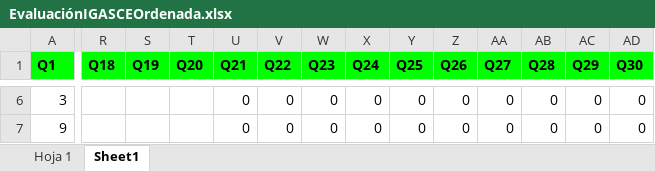
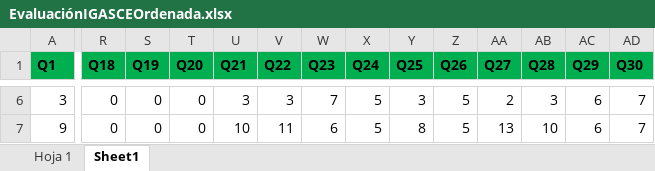
Before and after one commit to AlasAltum/Thesis-IGACSE, an Excel workbook: Tesis/CodeToInspectResults/EvaluaciónIGASCEOrdenada.xlsx, sheet Sheet1, drawn as a sheet; only a part is shown, gaps mark what is left out; values as stored, in another font and other column widths than the file's, no borders; the diff covers the shown part only; the diff names each change by its address in the sheet, - before the commit and + after, or states it on an @@ line.

```diff
--- a/Tesis/CodeToInspectResults/EvaluaciónIGASCEOrdenada.xlsx (sheet Sheet1)
+++ b/Tesis/CodeToInspectResults/EvaluaciónIGASCEOrdenada.xlsx (sheet Sheet1)
-A1:AD1 fill: #00FF00
+A1:AD1 fill: #00B050
-R6:R7 (Q18): (empty)
+R6:R7 (Q18): 0
-S6:S7 (Q19): (empty)
+S6:S7 (Q19): 0
-T6:T7 (Q20): (empty)
+T6:T7 (Q20): 0
-U6 (Q21): 0
+U6 (Q21): 3
-V6 (Q22): 0
+V6 (Q22): 3
-W6 (Q23): 0
+W6 (Q23): 7
-X6:X7 (Q24): 0
+X6:X7 (Q24): 5
-Y6 (Q25): 0
+Y6 (Q25): 3
-Z6:Z7 (Q26): 0
+Z6:Z7 (Q26): 5
-AA6 (Q27): 0
+AA6 (Q27): 2
-AB6 (Q28): 0
+AB6 (Q28): 3
-AC6:AC7 (Q29): 0
+AC6:AC7 (Q29): 6
-AD6:AD7 (Q30): 0
+AD6:AD7 (Q30): 7
-U7 (Q21): 0
+U7 (Q21): 10
-V7 (Q22): 0
+V7 (Q22): 11
-W7 (Q23): 0
+W7 (Q23): 6
-Y7 (Q25): 0
+Y7 (Q25): 8
-AA7 (Q27): 0
+AA7 (Q27): 13
-AB7 (Q28): 0
+AB7 (Q28): 10
```
Also changed, not shown: 26 edited cells and cell formats elsewhere in this sheet, formulas that keep their value, 10 other files.
